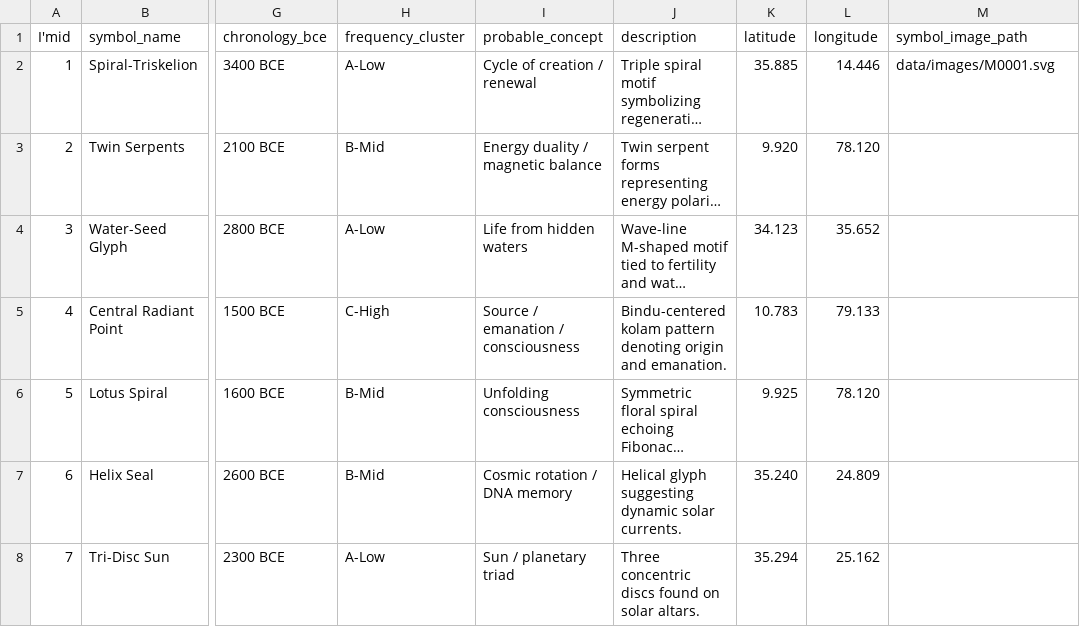
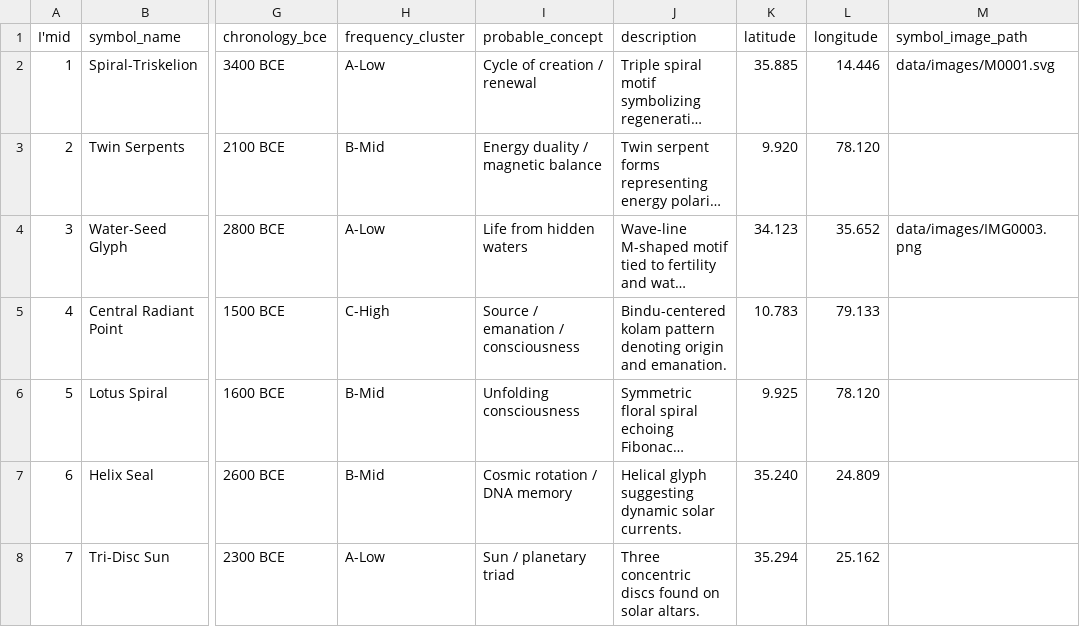
Before and after one commit to mamaofthree579-ship-it/proto-harmonic-lexicon, a CSV file: data/motifs_expanded.csv, drawn as a sheet; only a part is shown, gaps mark what is left out; long unchanged cells end in …; the diff names each change by its address in the sheet, - before the commit and + after, or states it on an @@ line.

Commit message:
Update motifs_expanded.csv

```diff
--- a/data/motifs_expanded.csv
+++ b/data/motifs_expanded.csv
-M4 (symbol_image_path): (empty)
+M4 (symbol_image_path): data/images/IMG0003.png
```
